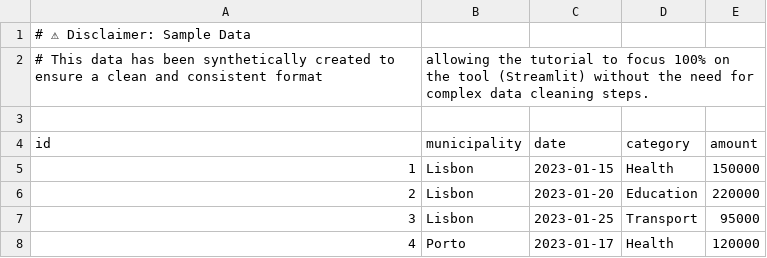
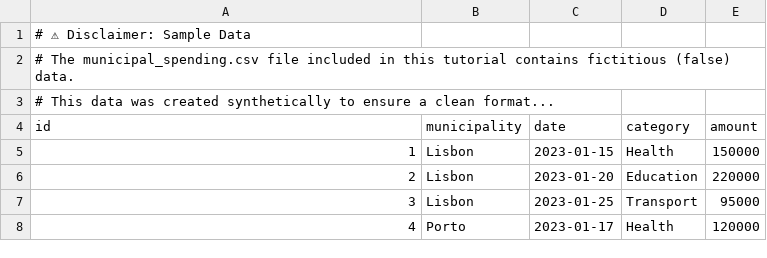
Before and after one commit to 073145/d4d-tutorials, a CSV file: streamlit_dashboard/municipal_spending.csv, drawn as a sheet; only a part is shown; removed rows and columns are numbered as before the commit, all else as after; the diff names each change by its address in the sheet, - before the commit and + after, or states it on an @@ line.

Commit message:
Revise disclaimer in municipal_spending.csv
Updated the disclaimer to clarify that the data is fictitious and created synthetically.

```diff
--- a/streamlit_dashboard/municipal_spending.csv
+++ b/streamlit_dashboard/municipal_spending.csv
-row 2: # This data has been synthetically created to ensure a clean and consistent format | allowing the tutorial to focus 100% on the tool (Streamlit) without the need for complex data cleaning steps.
-A2 (id): (empty)
+A2 (id): # The municipal_spending.csv file included in this tutorial contains fictitious (false) data.
+row 3: # This data was created synthetically to ensure a clean format...
```
